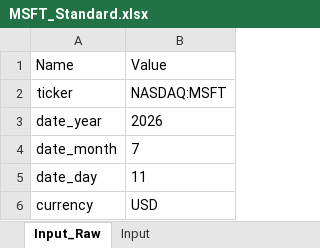
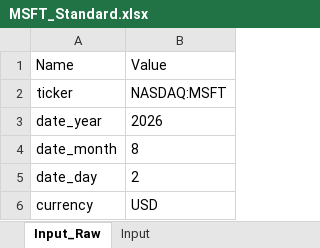
Before and after one commit to smrik/ai-fund, an Excel workbook: data/exports/MSFT_Standard.xlsx, sheet Input_Raw, drawn as a sheet; values as stored, in another font and other column widths than the file's, no borders; table styles not drawn; the diff names each change by its address in the sheet, - before the commit and + after, or states it on an @@ line.

```diff
--- a/data/exports/MSFT_Standard.xlsx (sheet Input_Raw)
+++ b/data/exports/MSFT_Standard.xlsx (sheet Input_Raw)
-B4: 7
+B4: 8
-B5: 11
+B5: 2
```
Also changed, not shown: sheet Detailed Comps, sheet Financial Statements, sheet Common Size, sheet Input, formulas that keep their value, 1 other file.
